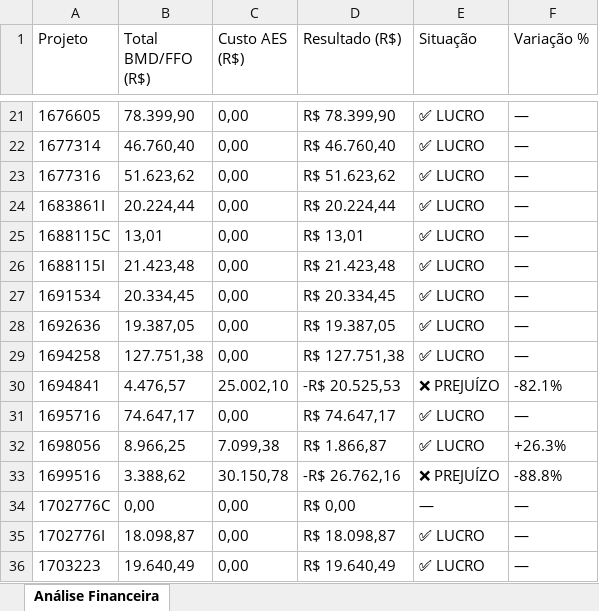
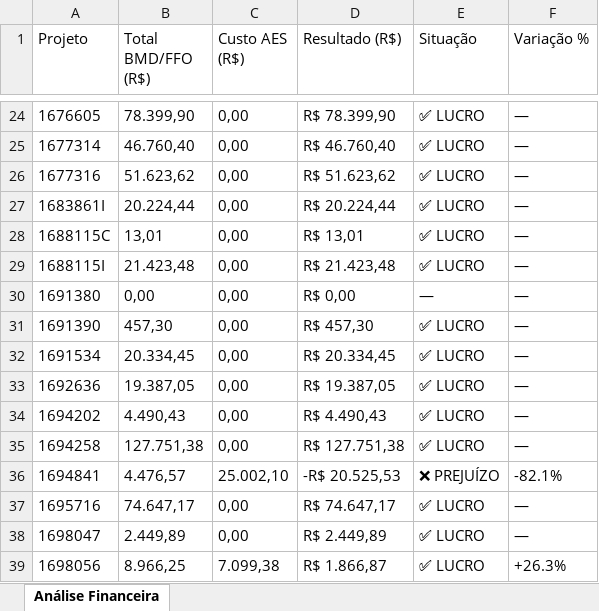
Before and after one commit to gabrielmedeirosasp-ops/HAGAP, an Excel workbook: analise_financeira.xlsx, sheet Análise Financeira, drawn as a sheet; only a part is shown, gaps mark what is left out; the shorter side is filled out with more unchanged rows; values as stored, in another font and other column widths than the file's, no borders; the diff covers the shown part only; the diff names each change by its address in the sheet, - before the commit and + after, or states it on an @@ line.

```diff
--- a/analise_financeira.xlsx (sheet Análise Financeira)
+++ b/analise_financeira.xlsx (sheet Análise Financeira)
+row 30: 1691380 | 0,00 | 0,00 | R$ 0,00 | — | —
+row 31: 1691390 | 457,30 | 0,00 | R$ 457,30 | ✅ LUCRO | —
+row 34: 1694202 | 4.490,43 | 0,00 | R$ 4.490,43 | ✅ LUCRO | —
+row 38: 1698047 | 2.449,89 | 0,00 | R$ 2.449,89 | ✅ LUCRO | —
```
Also changed, not shown: 12 added rows and 15 edited cells elsewhere in this sheet, materiais_por_projeto.xlsx, medicoes.xlsx, 3 other files.
